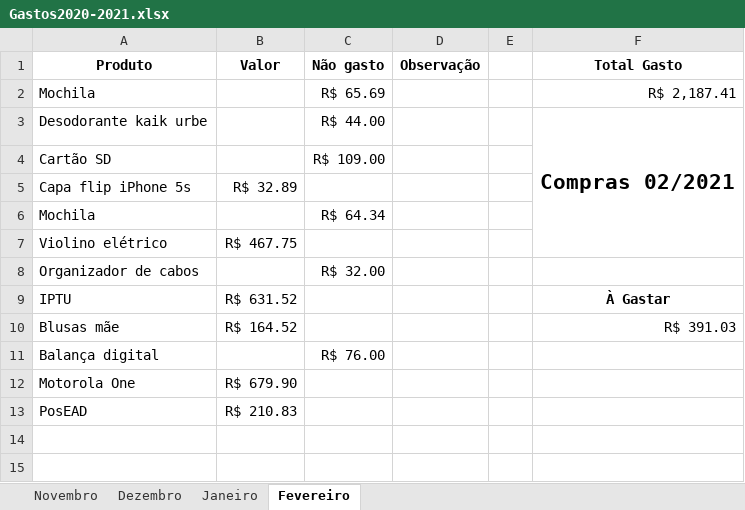
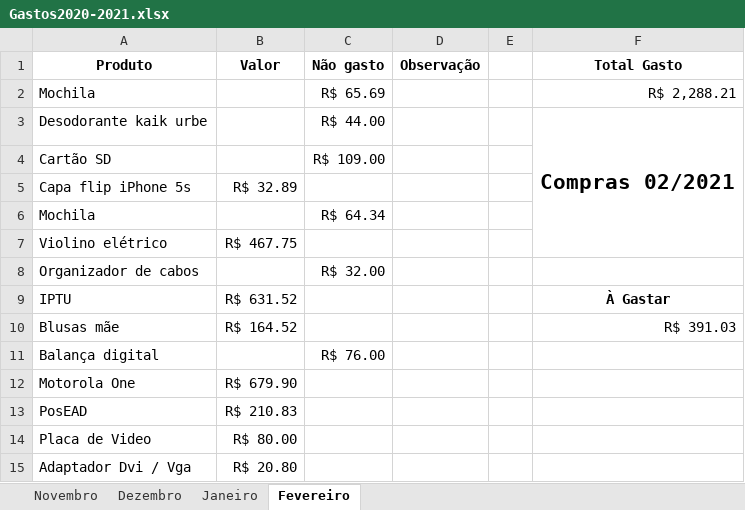
Before and after one commit to cezarnk/projetos, an Excel workbook: Variado/Gastos2020-2021.xlsx, sheet Fevereiro, drawn as a sheet; values as stored, in another font and other column widths than the file's, no borders; charts and pictures not drawn; the diff names each change by its address in the sheet, - before the commit and + after, or states it on an @@ line.

Commit message:
atualizado lista de gastos e incluido aquivos da pos ead

```diff
--- a/Variado/Gastos2020-2021.xlsx (sheet Fevereiro)
+++ b/Variado/Gastos2020-2021.xlsx (sheet Fevereiro)
-F2 (Total Gasto): R$ 2,187.41
+F2 (Total Gasto): R$ 2,288.21
+row 14: Placa de Video | R$ 80.00
+row 15: Adaptador Dvi / Vga | R$ 20.80
```
Also changed, not shown: 5 other files.
